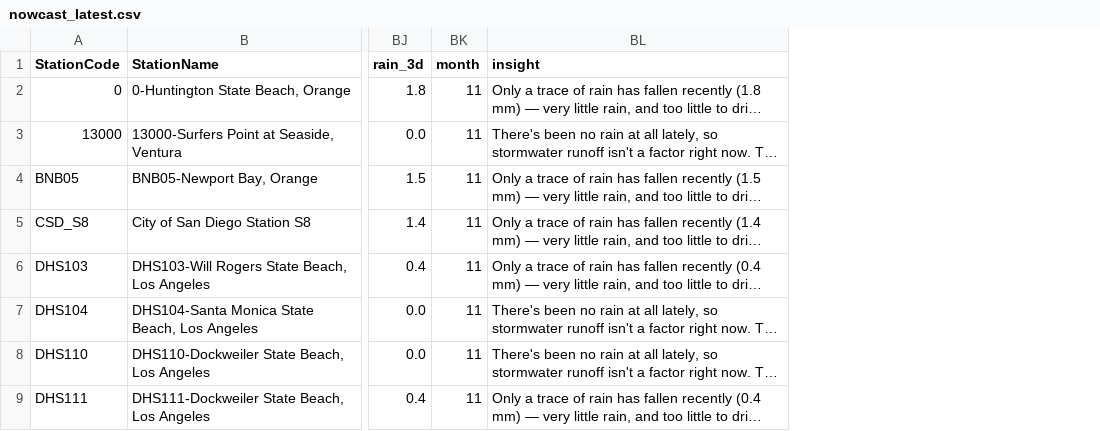
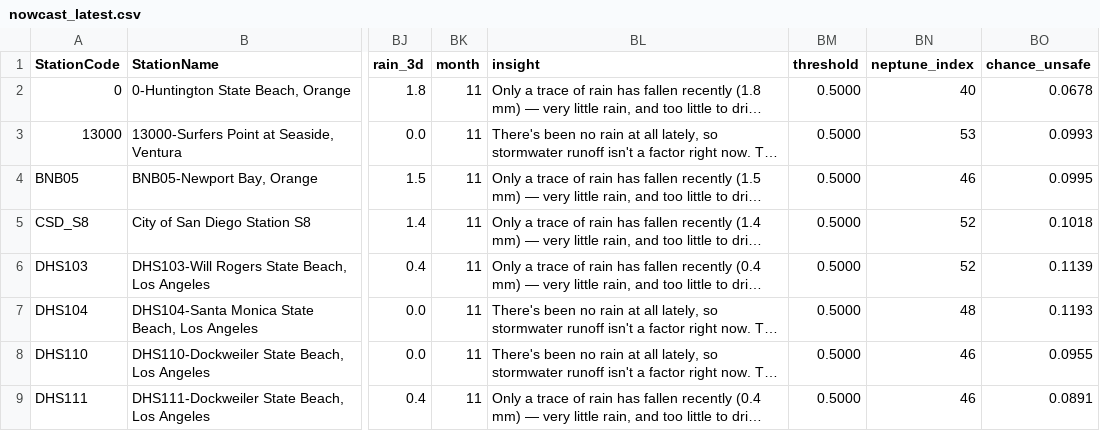
Before and after one commit to eymoney13/hermosa-pilot-dashboard, a CSV file: public/data/southbay/nowcast_latest.csv, drawn as a sheet; only a part is shown, gaps mark what is left out; long unchanged cells end in …; the diff names each change by its address in the sheet, - before the commit and + after, or states it on an @@ line.

```diff
--- a/public/data/southbay/nowcast_latest.csv
+++ b/public/data/southbay/nowcast_latest.csv
+column BM (threshold), rows 2-9: all 0.5000
+column BN (neptune_index), rows 2-9: 40 | 53 | 46 | 52 | 52 | 48 | 46 | 46
+column BO (chance_unsafe), rows 2-9: 0.0678 | 0.0993 | 0.0995 | 0.1018 | 0.1139 | 0.1193 | 0.0955 | 0.0891
```
Also changed, not shown: public/data/southbay/forecast_3day.csv, 13 other files.
